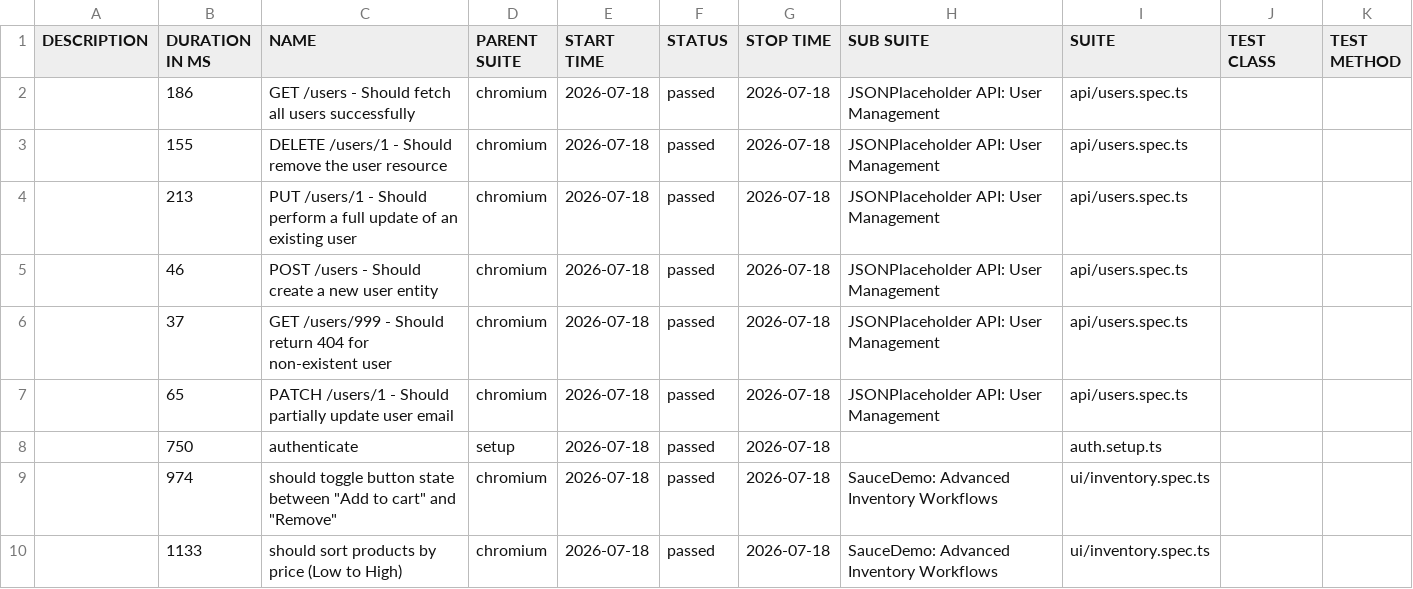
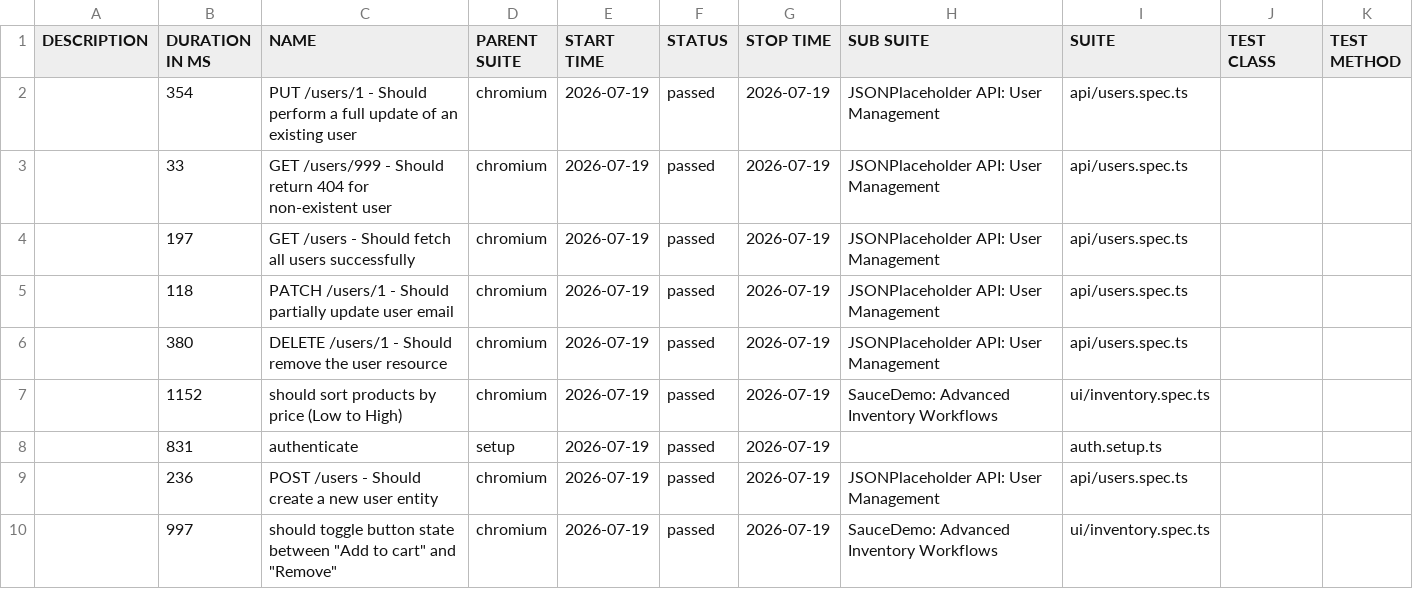
Before and after one commit to QAhmet1/soucedemo_playwright, a CSV file: data/suites.csv, drawn as a sheet.

```diff
--- a/data/suites.csv
+++ b/data/suites.csv
@@ -1,10 +1,10 @@
 "DESCRIPTION","DURATION IN MS","NAME","PARENT SUITE","START TIME","STATUS","STOP TIME","SUB SUITE","SUITE","TEST CLASS","TEST METHOD"
-"","186","GET /users - Should fetch all users successfully","chromium","2026-07-18","passed","2026-07-18","JSONPlaceholder API: User Management","api/users.spec.ts","",""
-"","155","DELETE /users/1 - Should remove the user resource","chromium","2026-07-18","passed","2026-07-18","JSONPlaceholder API: User Management","api/users.spec.ts","",""
-"","213","PUT /users/1 - Should perform a full update of an existing user","chromium","2026-07-18","passed","2026-07-18","JSONPlaceholder API: User Management","api/users.spec.ts","",""
-"","46","POST /users - Should create a new user entity","chromium","2026-07-18","passed","2026-07-18","JSONPlaceholder API: User Management","api/users.spec.ts","",""
-"","37","GET /users/999 - Should return 404 for non-existent user","chromium","2026-07-18","passed","2026-07-18","JSONPlaceholder API: User Management","api/users.spec.ts","",""
-"","65","PATCH /users/1 - Should partially update user email","chromium","2026-07-18","passed","2026-07-18","JSONPlaceholder API: User Management","api/users.spec.ts","",""
-"","750","authenticate","setup","2026-07-18","passed","2026-07-18","","auth.setup.ts","",""
-"","974","should toggle button state between ""Add to cart"" and ""Remove""","chromium","2026-07-18","passed","2026-07-18","SauceDemo: Advanced Inventory Workflows","ui/inventory.spec.ts","",""
-"","1133","should sort products by price (Low to High)","chromium","2026-07-18","passed","2026-07-18","SauceDemo: Advanced Inventory Workflows","ui/inventory.spec.ts","",""
+"","354","PUT /users/1 - Should perform a full update of an existing user","chromium","2026-07-19","passed","2026-07-19","JSONPlaceholder API: User Management","api/users.spec.ts","",""
+"","33","GET /users/999 - Should return 404 for non-existent user","chromium","2026-07-19","passed","2026-07-19","JSONPlaceholder API: User Management","api/users.spec.ts","",""
+"","197","GET /users - Should fetch all users successfully","chromium","2026-07-19","passed","2026-07-19","JSONPlaceholder API: User Management","api/users.spec.ts","",""
+"","118","PATCH /users/1 - Should partially update user email","chromium","2026-07-19","passed","2026-07-19","JSONPlaceholder API: User Management","api/users.spec.ts","",""
+"","380","DELETE /users/1 - Should remove the user resource","chromium","2026-07-19","passed","2026-07-19","JSONPlaceholder API: User Management","api/users.spec.ts","",""
+"","1152","should sort products by price (Low to High)","chromium","2026-07-19","passed","2026-07-19","SauceDemo: Advanced Inventory Workflows","ui/inventory.spec.ts","",""
+"","831","authenticate","setup","2026-07-19","passed","2026-07-19","","auth.setup.ts","",""
+"","236","POST /users - Should create a new user entity","chromium","2026-07-19","passed","2026-07-19","JSONPlaceholder API: User Management","api/users.spec.ts","",""
+"","997","should toggle button state between ""Add to cart"" and ""Remove""","chromium","2026-07-19","passed","2026-07-19","SauceDemo: Advanced Inventory Workflows","ui/inventory.spec.ts","",""
```
Also changed, not shown: 39 other files.
